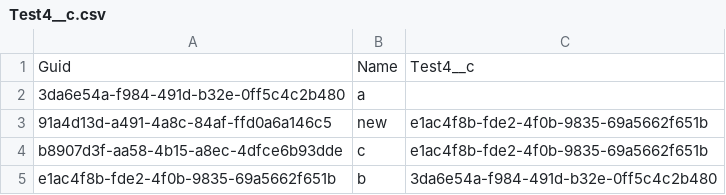
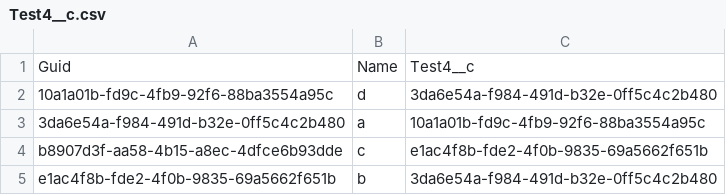
Before and after one commit to wclapier/release-test, a CSV file: Test4__c.csv, drawn as a sheet.

```diff
--- a/Test4__c.csv
+++ b/Test4__c.csv
@@ -1,4 +1,4 @@
 "Guid","Name","Test4__c"
-3da6e54a-f984-491d-b32e-0ff5c4c2b480,a,
-91a4d13d-a491-4a8c-84af-ffd0a6a146c5,new,e1ac4f8b-fde2-4f0b-9835-69a5662f651b
+10a1a01b-fd9c-4fb9-92f6-88ba3554a95c,d,3da6e54a-f984-491d-b32e-0ff5c4c2b480
+3da6e54a-f984-491d-b32e-0ff5c4c2b480,a,10a1a01b-fd9c-4fb9-92f6-88ba3554a95c
 b8907d3f-aa58-4b15-a8ec-4dfce6b93dde,c,e1ac4f8b-fde2-4f0b-9835-69a5662f651b
```
Also changed, not shown: Test1__c.csv, Test2__c.csv, 1 other file.
